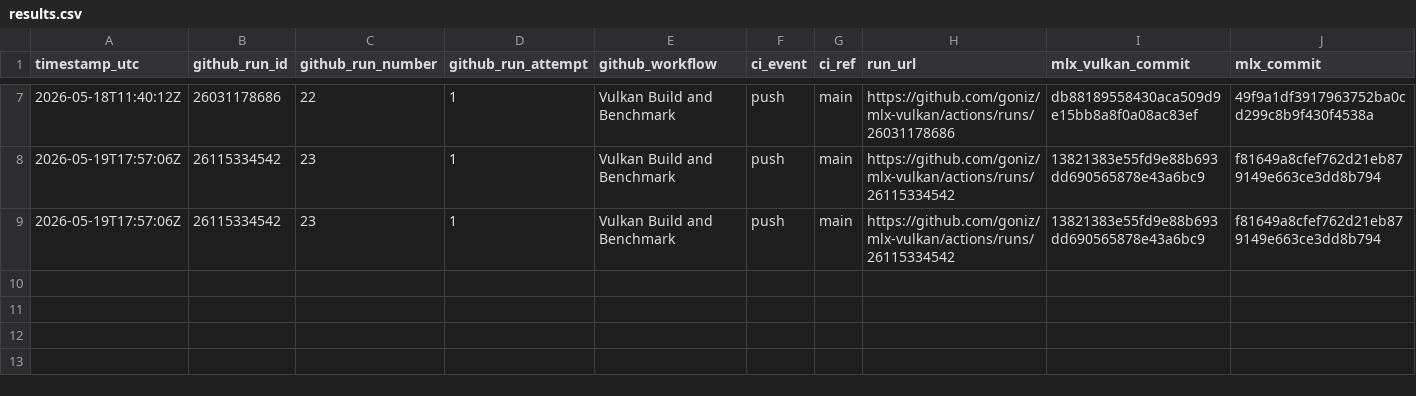
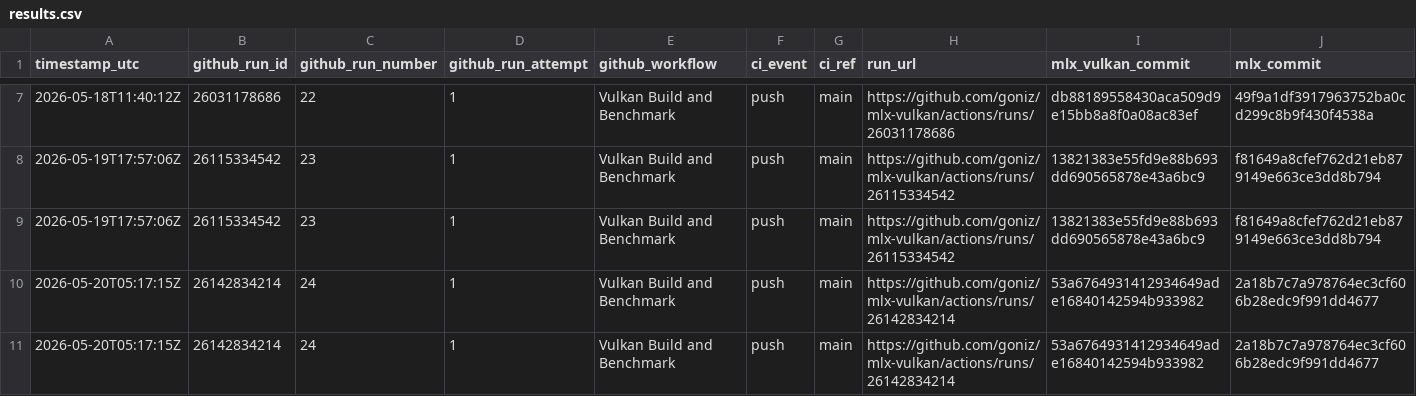
Before and after one commit to goniz/mlx-vulkan, a CSV file: benchmarks/results.csv, drawn as a sheet; only a part is shown, gaps mark what is left out; rows hold the shown columns only; the diff names each change by its address in the sheet, - before the commit and + after, or states it on an @@ line.

```diff
--- a/benchmarks/results.csv
+++ b/benchmarks/results.csv
+row 10: 2026-05-20T05:17:15Z | 26142834214 | 24 | 1 | Vulkan Build and Benchmark | push | main | https://github.com/goniz/mlx-vulkan/actions/runs/26142834214 | 53a6764931412934649ade16840142594b933982 | 2a18b7c7a978764ec3cf606b28edc9f991dd4677
+row 11: 2026-05-20T05:17:15Z | 26142834214 | 24 | 1 | Vulkan Build and Benchmark | push | main | https://github.com/goniz/mlx-vulkan/actions/runs/26142834214 | 53a6764931412934649ade16840142594b933982 | 2a18b7c7a978764ec3cf606b28edc9f991dd4677
```
Also changed, not shown: 4 other files.
